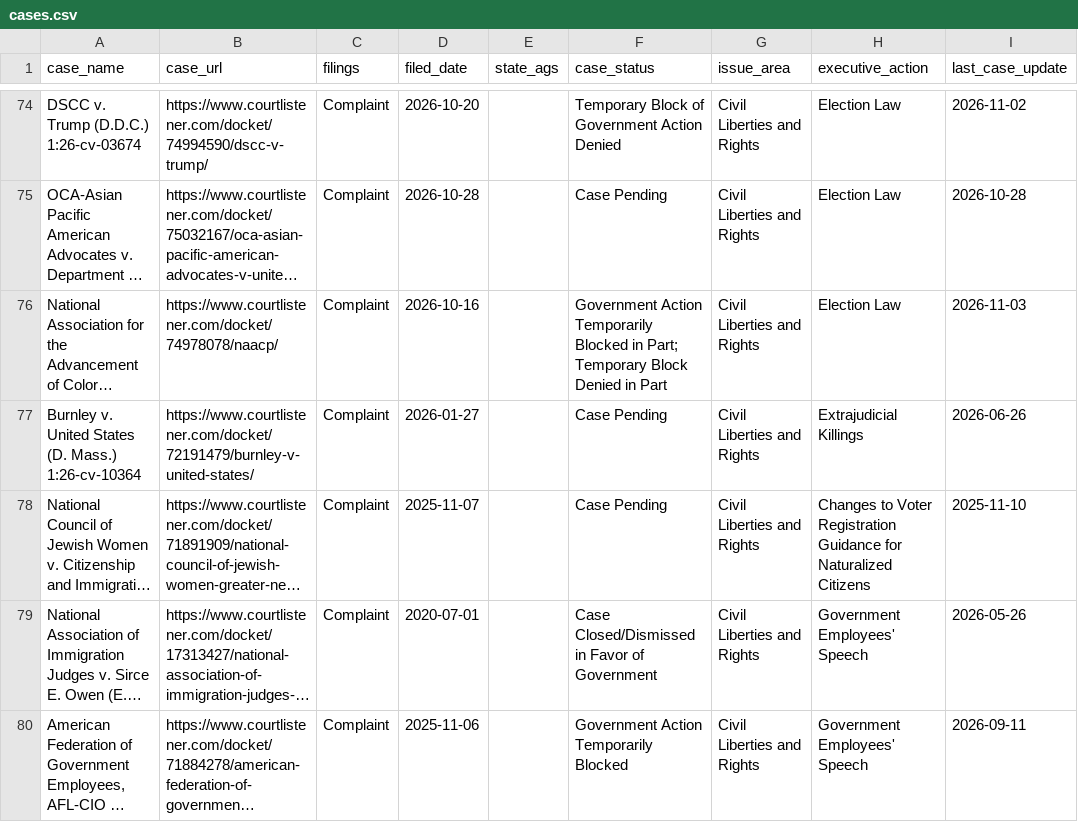
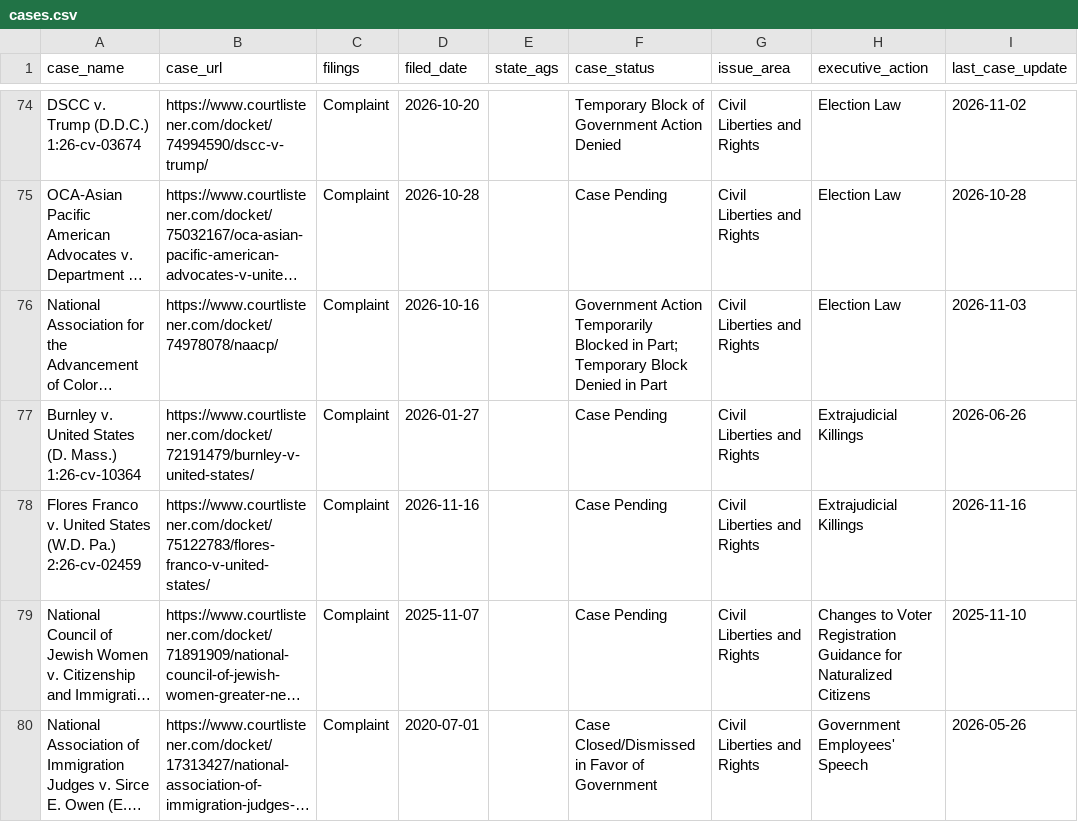
Before and after one commit to thecarsun/LC-TAA, a CSV file: data/processed/cases.csv, drawn as a sheet; only a part is shown, gaps mark what is left out; the shorter side is filled out with more unchanged rows; long unchanged cells end in …; ↵ is a line break in a cell; the diff covers the shown part only; the diff names each change by its address in the sheet, - before the commit and + after, or states it on an @@ line.

Commit message:
Automated data update Wed 11/18/2026

```diff
--- a/data/processed/cases.csv
+++ b/data/processed/cases.csv
+row 78: Flores Franco v. United States (W.D. Pa.) ↵ 2:26-cv-02459 | https://www.courtlistener.com/docket/75122783/flores-franco-v-united-states/ | Complaint | 2026-11-16 |  | Case Pending | Civil Liberties and Rights | Extrajudicial Killings | 2026-11-16
```
Also changed, not shown: 5 edited cells elsewhere in this file, 1 other file.
